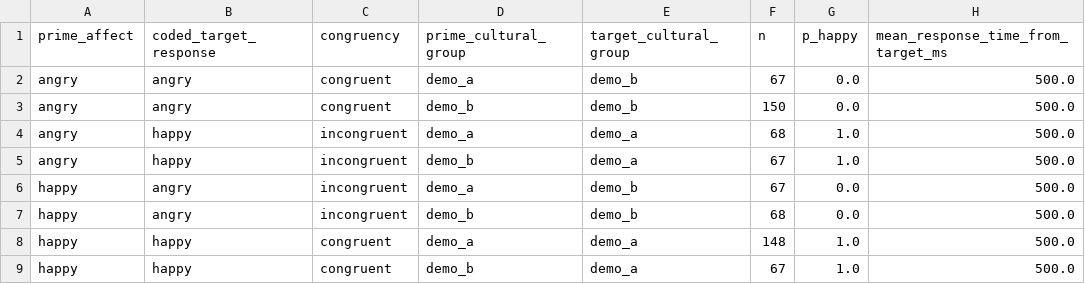
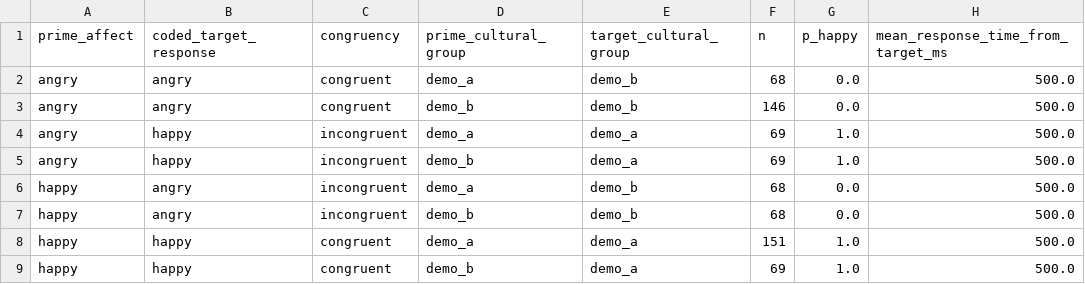
Before and after one commit to pmcharrison/PsyNetSkills, a CSV file: challenges/cross-cultural-masked-affective-priming/attempts/2026-06-11-12-46/evidence/analyses/priming_summary.csv, drawn as a sheet; only a part is shown; the diff names each change by its address in the sheet, - before the commit and + after, or states it on an @@ line.

```diff
--- a/challenges/cross-cultural-masked-affective-priming/attempts/2026-06-11-12-46/evidence/analyses/priming_summary.csv
+++ b/challenges/cross-cultural-masked-affective-priming/attempts/2026-06-11-12-46/evidence/analyses/priming_summary.csv
-F2 (n): 67
+F2 (n): 68
-F3 (n): 150
+F3 (n): 146
-F4 (n): 68
+F4 (n): 69
-F5 (n): 67
+F5 (n): 69
-F6 (n): 67
+F6 (n): 68
-F8 (n): 148
+F8 (n): 151
-F9 (n): 67
+F9 (n): 69
```
Also changed, not shown: 23 other files.
